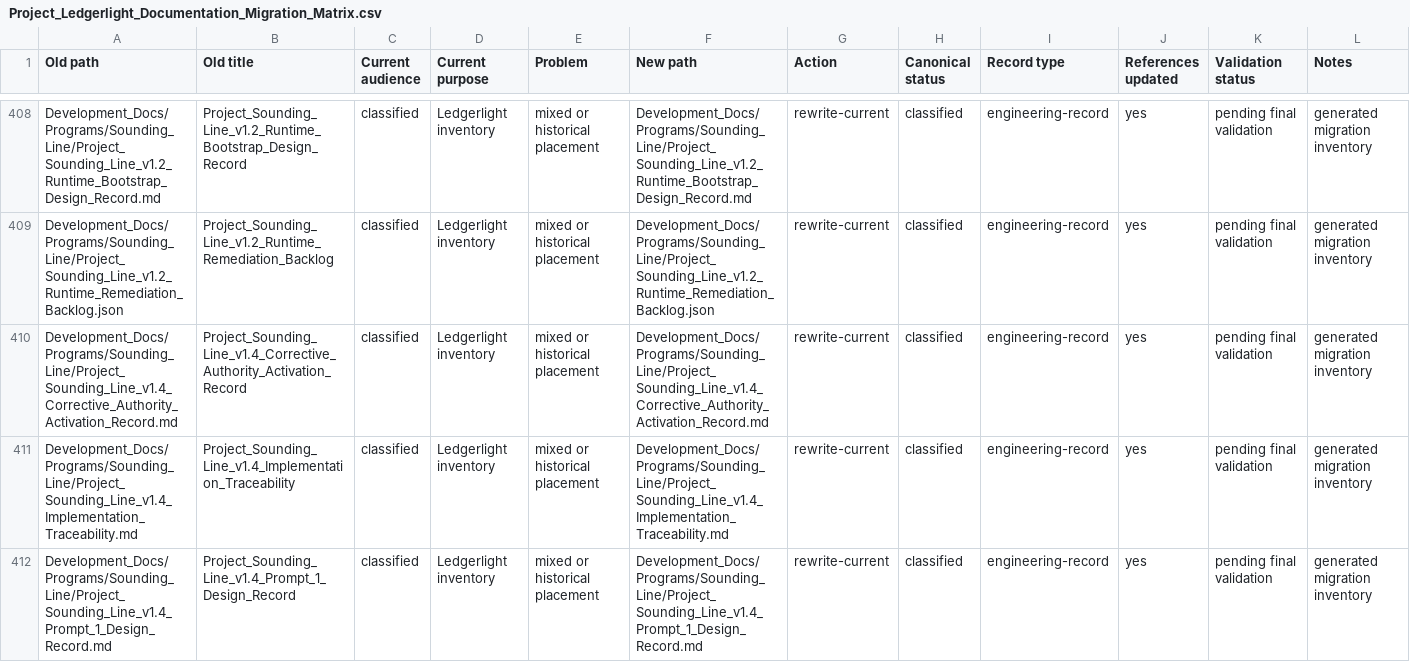
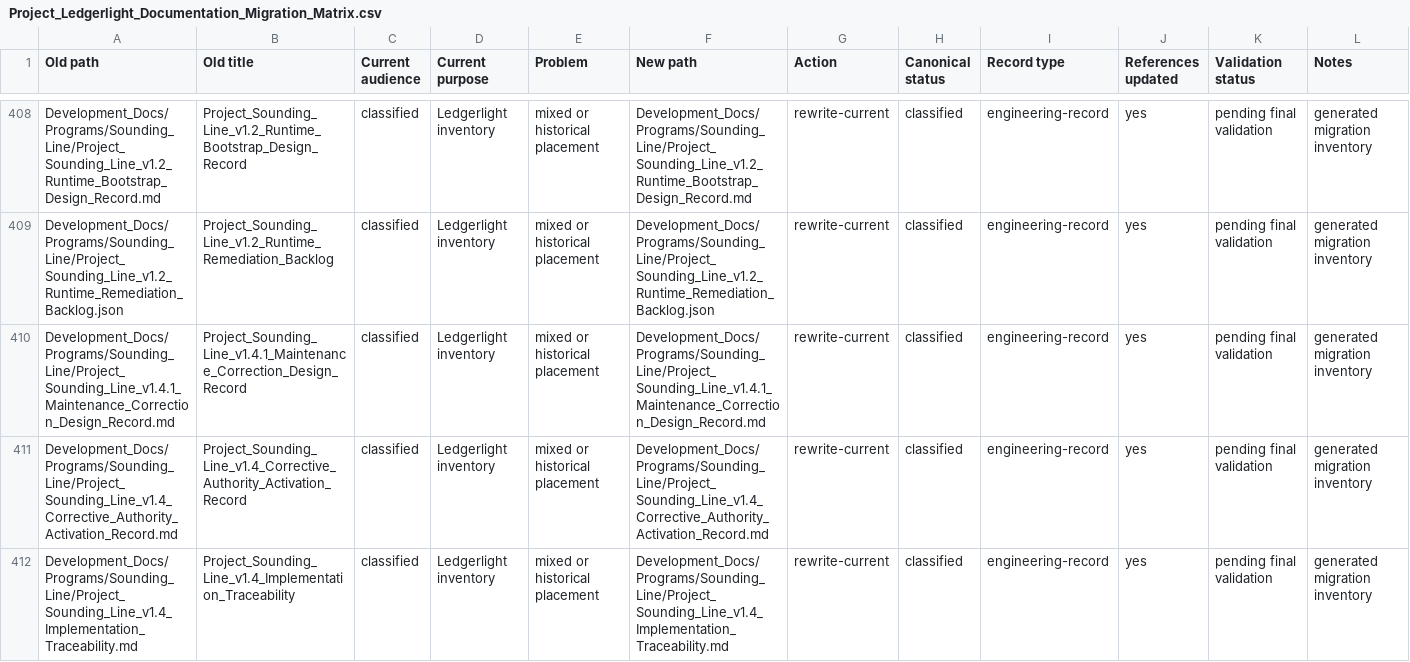
Before and after one commit to Kgray44/treasurehuntSoT, a CSV file: Development_Docs/Project_Ledgerlight_Documentation_Migration_Matrix.csv, drawn as a sheet; only a part is shown, gaps mark what is left out; the shorter side is filled out with more unchanged rows.

Commit message:
fix(sounding-line): isolate maintenance proof input

```diff
--- a/Development_Docs/Project_Ledgerlight_Documentation_Migration_Matrix.csv
+++ b/Development_Docs/Project_Ledgerlight_Documentation_Migration_Matrix.csv
@@ -409,2 +409,3 @@ Old path,Old title,Current audience,Current purpose,Problem,New path,Action,Cano
 "Development_Docs/Programs/Sounding_Line/Project_Sounding_Line_v1.2_Runtime_Remediation_Backlog.json","Project_Sounding_Line_v1.2_Runtime_Remediation_Backlog","classified","Ledgerlight inventory","mixed or historical placement","Development_Docs/Programs/Sounding_Line/Project_Sounding_Line_v1.2_Runtime_Remediation_Backlog.json","rewrite-current","classified","engineering-record","yes","pending final validation","generated migration inventory"
+"Development_Docs/Programs/Sounding_Line/Project_Sounding_Line_v1.4.1_Maintenance_Correction_Design_Record.md","Project_Sounding_Line_v1.4.1_Maintenance_Correction_Design_Record","classified","Ledgerlight inventory","mixed or historical placement","Development_Docs/Programs/Sounding_Line/Project_Sounding_Line_v1.4.1_Maintenance_Correction_Design_Record.md","rewrite-current","classified","engineering-record","yes","pending final validation","generated migration inventory"
 "Development_Docs/Programs/Sounding_Line/Project_Sounding_Line_v1.4_Corrective_Authority_Activation_Record.md","Project_Sounding_Line_v1.4_Corrective_Authority_Activation_Record","classified","Ledgerlight inventory","mixed or historical placement","Development_Docs/Programs/Sounding_Line/Project_Sounding_Line_v1.4_Corrective_Authority_Activation_Record.md","rewrite-current","classified","engineering-record","yes","pending final validation","generated migration inventory"
```
Also changed, not shown: 4 other files.
